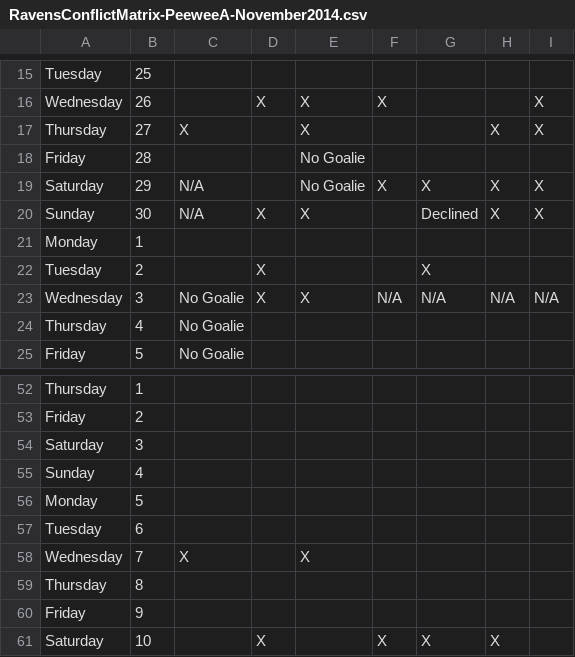
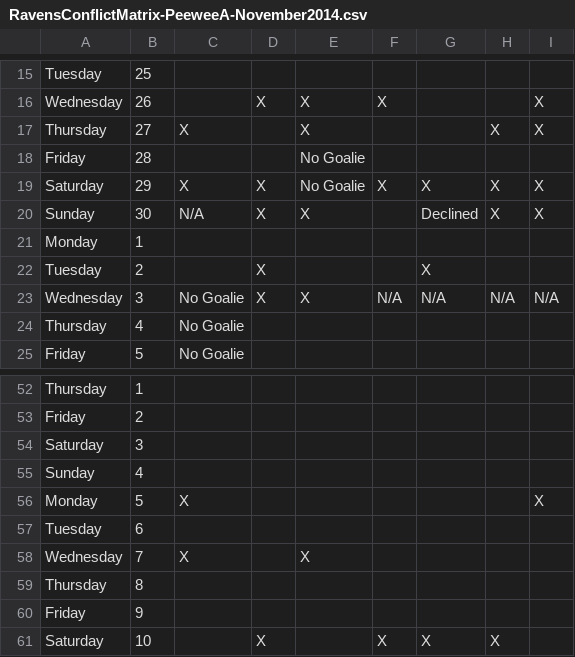
Before and after one commit to hiptopjones/RavensSchedules, a CSV file: Games/RavensConflictMatrix-PeeweeA-November2014.csv, drawn as a sheet; only a part is shown, gaps mark what is left out.

Commit message:
Update matrix to reflect resolved conflicts.

```diff
--- a/Games/RavensConflictMatrix-PeeweeA-November2014.csv
+++ b/Games/RavensConflictMatrix-PeeweeA-November2014.csv
@@ -18,3 +18,3 @@ Thursday,27,X,,X,,,X,X
 Friday,28,,,No Goalie,,,,
-Saturday,29,N/A,,No Goalie,X,X,X,X
+Saturday,29,X,X,No Goalie,X,X,X,X
 Sunday,30,N/A,X,X,,Declined,X,X
@@ -55,3 +55,3 @@ Saturday,3,,,,,,,
 Sunday,4,,,,,,,
-Monday,5,,,,,,,
+Monday,5,X,,,,,,X
 Tuesday,6,,,,,,,
```
